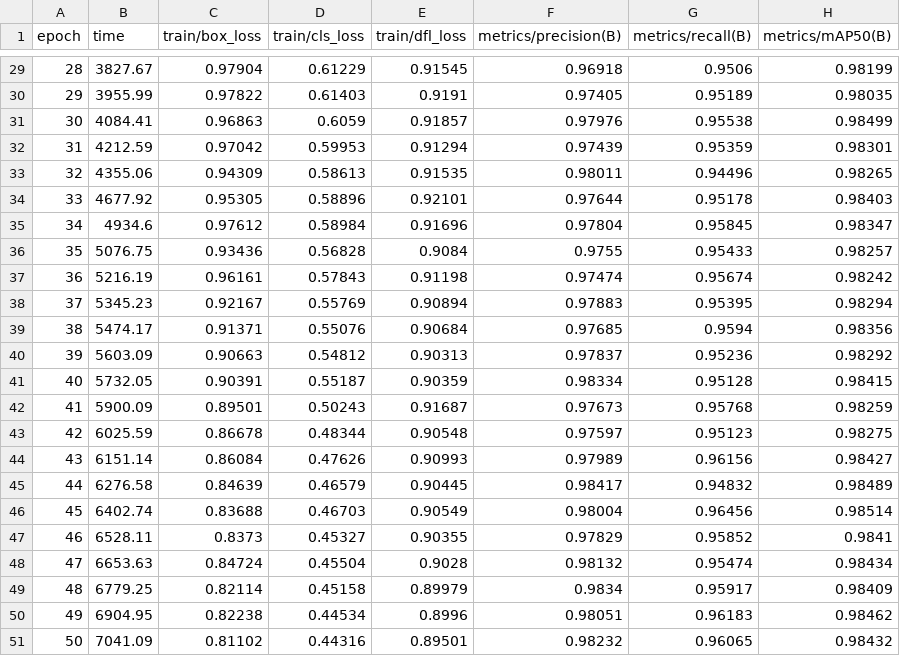
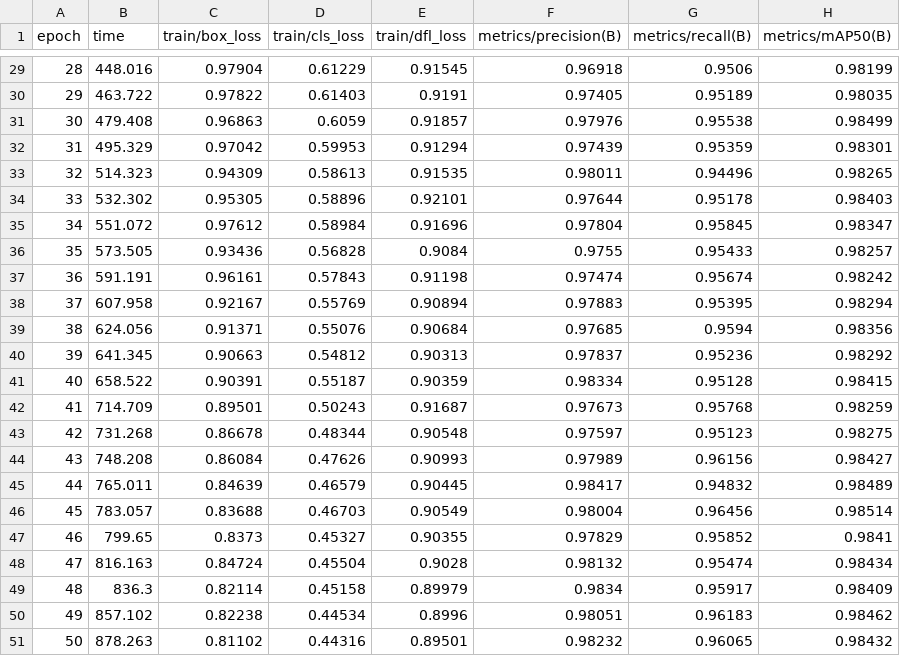
Before and after one commit to luisvega5/PCB_Defect_Project, a CSV file: runs_yolov8/yolov8_pcb_deeppcb/results.csv, drawn as a sheet; only a part is shown, gaps mark what is left out; the diff covers the shown part only; the diff names each change by its address in the sheet, - before the commit and + after, or states it on an @@ line.

```diff
--- a/runs_yolov8/yolov8_pcb_deeppcb/results.csv
+++ b/runs_yolov8/yolov8_pcb_deeppcb/results.csv
-B29 (time): 3827.67
+B29 (time): 448.016
-B30 (time): 3955.99
+B30 (time): 463.722
-B31 (time): 4084.41
+B31 (time): 479.408
-B32 (time): 4212.59
+B32 (time): 495.329
-B33 (time): 4355.06
+B33 (time): 514.323
-B34 (time): 4677.92
+B34 (time): 532.302
-B35 (time): 4934.6
+B35 (time): 551.072
-B36 (time): 5076.75
+B36 (time): 573.505
-B37 (time): 5216.19
+B37 (time): 591.191
-B38 (time): 5345.23
+B38 (time): 607.958
-B39 (time): 5474.17
+B39 (time): 624.056
-B40 (time): 5603.09
+B40 (time): 641.345
-B41 (time): 5732.05
+B41 (time): 658.522
-B42 (time): 5900.09
+B42 (time): 714.709
-B43 (time): 6025.59
+B43 (time): 731.268
-B44 (time): 6151.14
+B44 (time): 748.208
-B45 (time): 6276.58
+B45 (time): 765.011
-B46 (time): 6402.74
+B46 (time): 783.057
-B47 (time): 6528.11
+B47 (time): 799.65
-B48 (time): 6653.63
+B48 (time): 816.163
-B49 (time): 6779.25
+B49 (time): 836.3
-B50 (time): 6904.95
+B50 (time): 857.102
-B51 (time): 7041.09
+B51 (time): 878.263
```
Also changed, not shown: 27 edited cells elsewhere in this file, runs_yolov8/yolov8_pcb_kaggle_pcb/results.csv, 26 other files.
